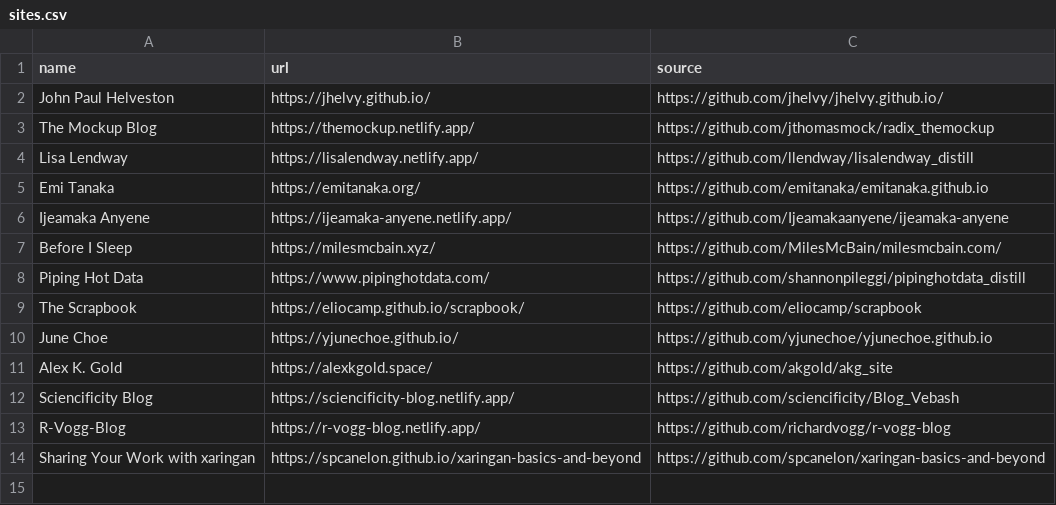
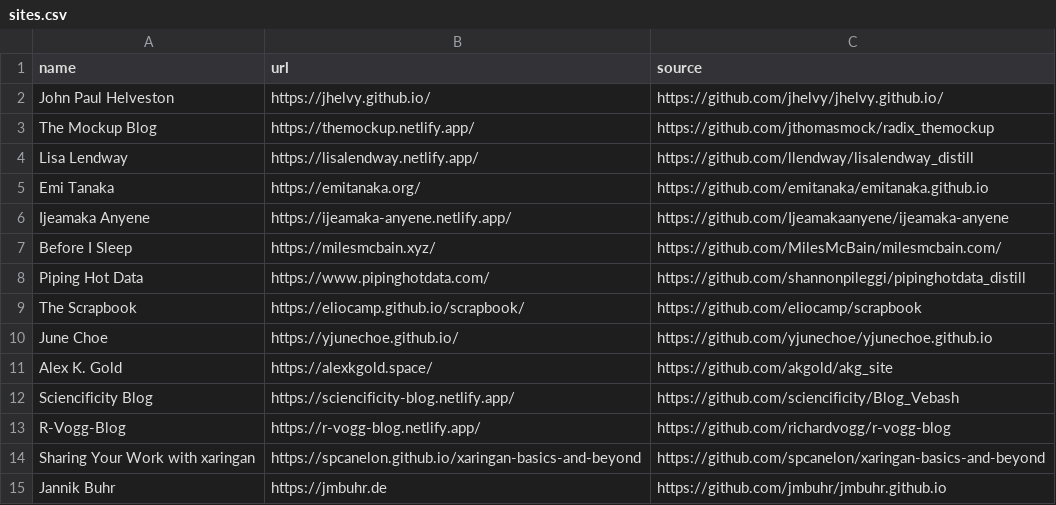
Before and after one commit to jhelvy/distillery, a CSV file: docs/sites.csv, drawn as a sheet.

Commit message:
add jmbuhr.de

```diff
--- a/docs/sites.csv
+++ b/docs/sites.csv
@@ -14 +14,2 @@ R-Vogg-Blog,https://r-vogg-blog.netlify.app/,https://github.com/richardvogg/r-vo
 Sharing Your Work with xaringan,https://spcanelon.github.io/xaringan-basics-and-beyond,https://github.com/spcanelon/xaringan-basics-and-beyond
+Jannik Buhr,https://jmbuhr.de,https://github.com/jmbuhr/jmbuhr.github.io
```
Also changed, not shown: sites.csv, 12 other files.
